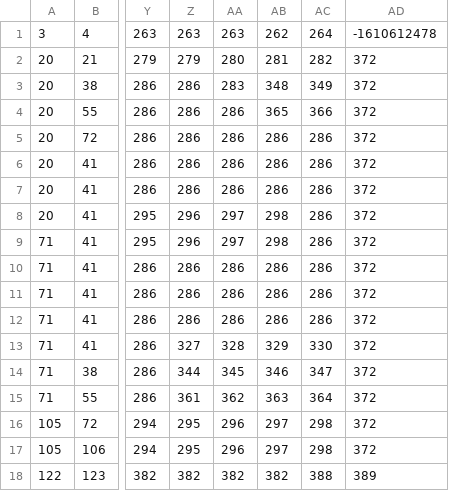
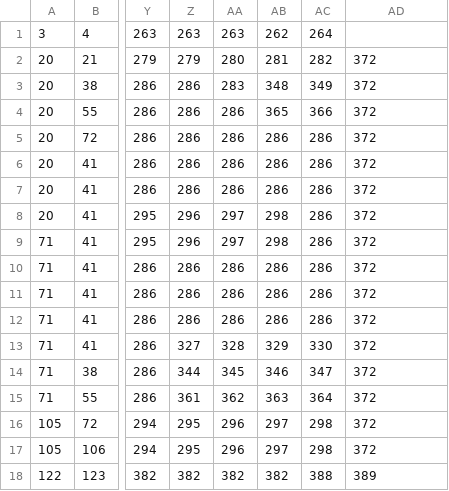
Before and after one commit to Jeefry465/Proyecto_pygame, a CSV file: Proyecto Final/Recursos/Niveles/Mapa1.csv, drawn as a sheet; only a part is shown, gaps mark what is left out; the diff names each change by its address in the sheet, - before the commit and + after, or states it on an @@ line.

Commit message:
Mapa
Se corrigen errores al cargar las imágenes del mapa

```diff
--- a/Proyecto Final/Recursos/Niveles/Mapa1.csv
+++ b/Proyecto Final/Recursos/Niveles/Mapa1.csv
-AD1: -1610612478
+AD1: (empty)
```
Also changed, not shown: 2 other files.
